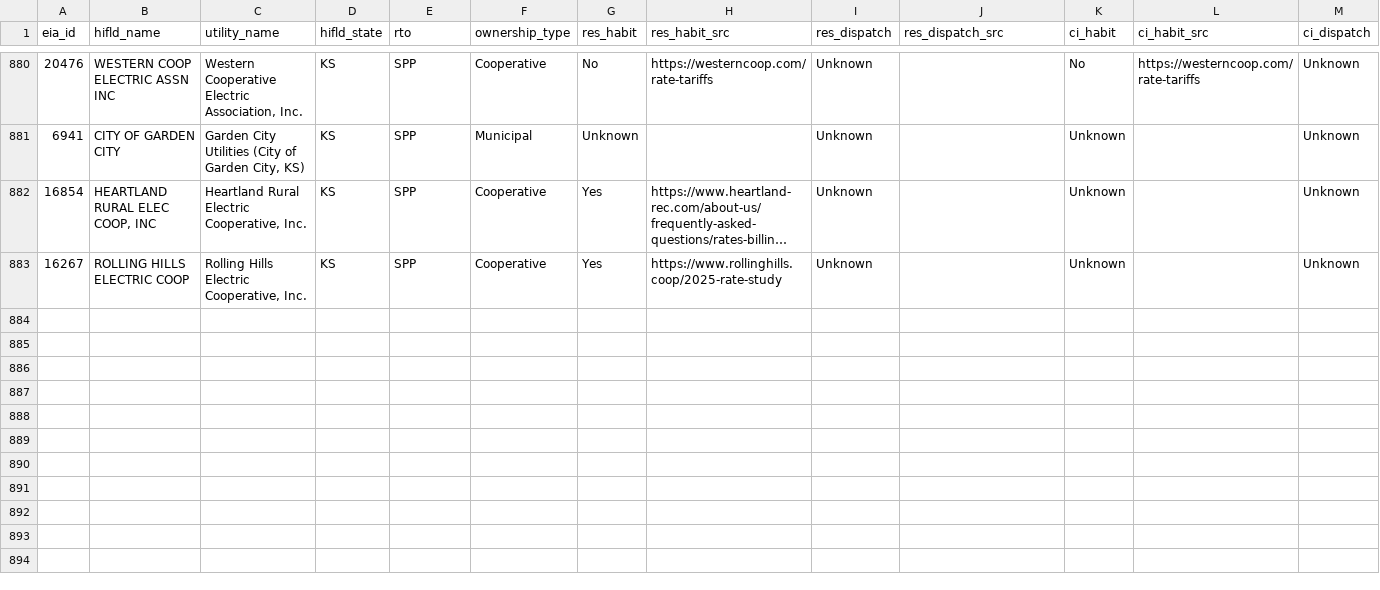
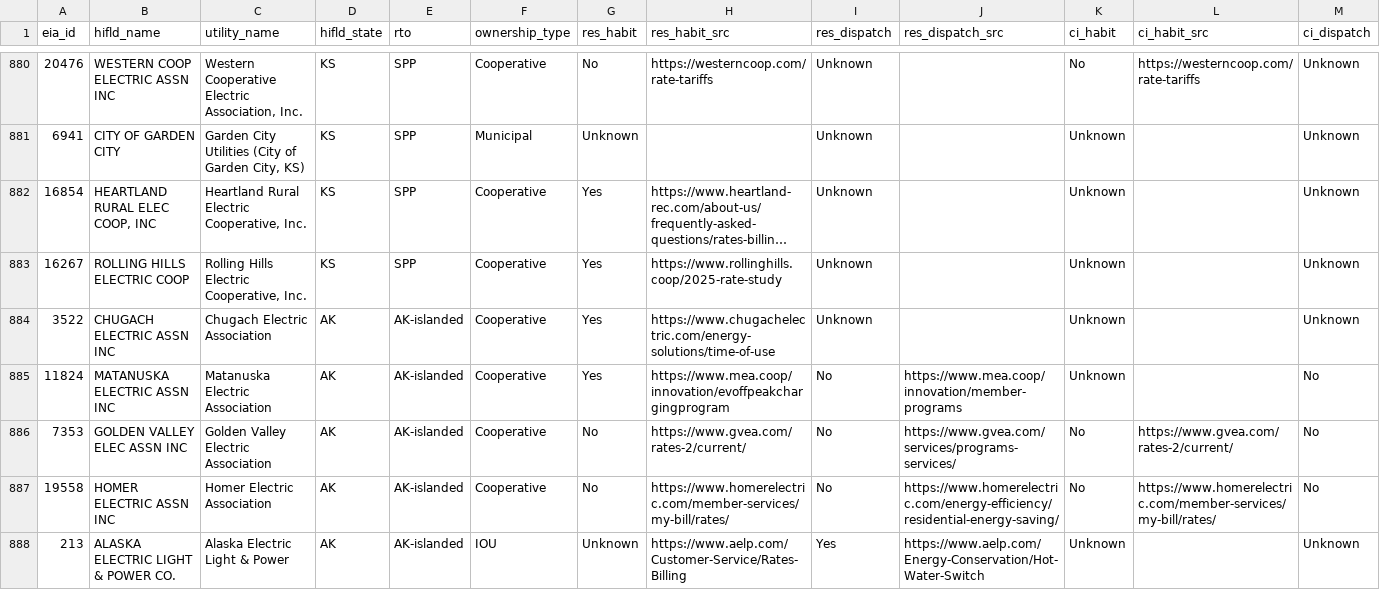
Before and after one commit to nap7645/utility-map, a CSV file: data/processed/presence_scan.csv, drawn as a sheet; only a part is shown, gaps mark what is left out; long unchanged cells end in …; rows hold the shown columns only; the diff covers the shown part only; the diff names each change by its address in the sheet, - before the commit and + after, or states it on an @@ line.

Commit message:
AK/HI: presence (10), programs +61 (Hawaiian Electric x3 islands, KIUC, Chugach, MEA, GVEA, HEA, AEL&P)

```diff
--- a/data/processed/presence_scan.csv
+++ b/data/processed/presence_scan.csv
+row 884: 3522 | CHUGACH ELECTRIC ASSN INC | Chugach Electric Association | AK | AK-islanded | Cooperative | Yes | https://www.chugachelectric.com/energy-solutions/time-of-use | Unknown |  | Unknown |  | Unknown
+row 885: 11824 | MATANUSKA ELECTRIC ASSN INC | Matanuska Electric Association | AK | AK-islanded | Cooperative | Yes | https://www.mea.coop/innovation/evoffpeakchargingprogram | No | https://www.mea.coop/innovation/member-programs | Unknown |  | No
+row 886: 7353 | GOLDEN VALLEY ELEC ASSN INC | Golden Valley Electric Association | AK | AK-islanded | Cooperative | No | https://www.gvea.com/rates-2/current/ | No | https://www.gvea.com/services/programs-services/ | No | https://www.gvea.com/rates-2/current/ | No
+row 887: 19558 | HOMER ELECTRIC ASSN INC | Homer Electric Association | AK | AK-islanded | Cooperative | No | https://www.homerelectric.com/member-services/my-bill/rates/ | No | https://www.homerelectric.com/energy-efficiency/residential-energy-saving/ | No | https://www.homerelectric.com/member-services/my-bill/rates/ | No
+row 888: 213 | ALASKA ELECTRIC LIGHT & POWER CO. | Alaska Electric Light & Power | AK | AK-islanded | IOU | Unknown | https://www.aelp.com/Customer-Service/Rates-Billing | Yes | https://www.aelp.com/Energy-Conservation/Hot-Water-Switch | Unknown |  | Unknown
```
Also changed, not shown: 5 added rows elsewhere in this file, data/processed/presence.csv, data/raw/hifld_over10k.csv, 7 other files.
